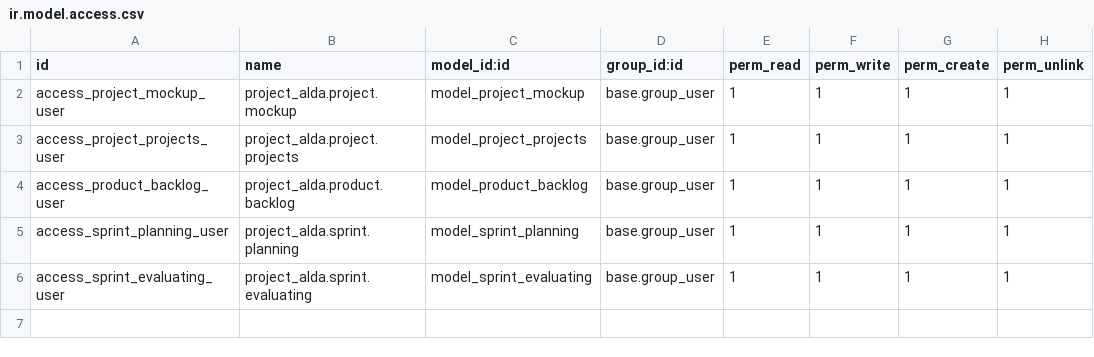
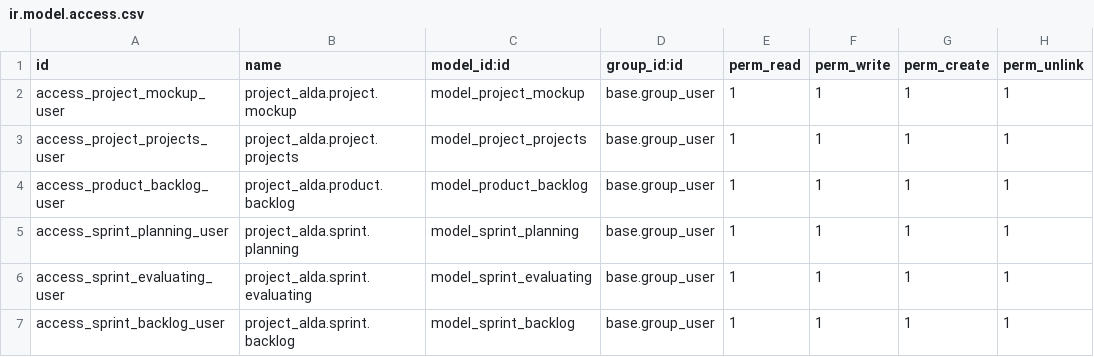
Before and after one commit to raldawiyahh/TA_Project, a CSV file: project_alda/security/ir.model.access.csv, drawn as a sheet.

Commit message:
sprint_backlog view

```diff
--- a/project_alda/security/ir.model.access.csv
+++ b/project_alda/security/ir.model.access.csv
@@ -6 +6,2 @@ access_sprint_planning_user,project_alda.sprint.planning,model_sprint_planning,b
 access_sprint_evaluating_user,project_alda.sprint.evaluating,model_sprint_evaluating,base.group_user,1,1,1,1
+access_sprint_backlog_user,project_alda.sprint.backlog,model_sprint_backlog,base.group_user,1,1,1,1
```
Also changed, not shown: 8 other files.
